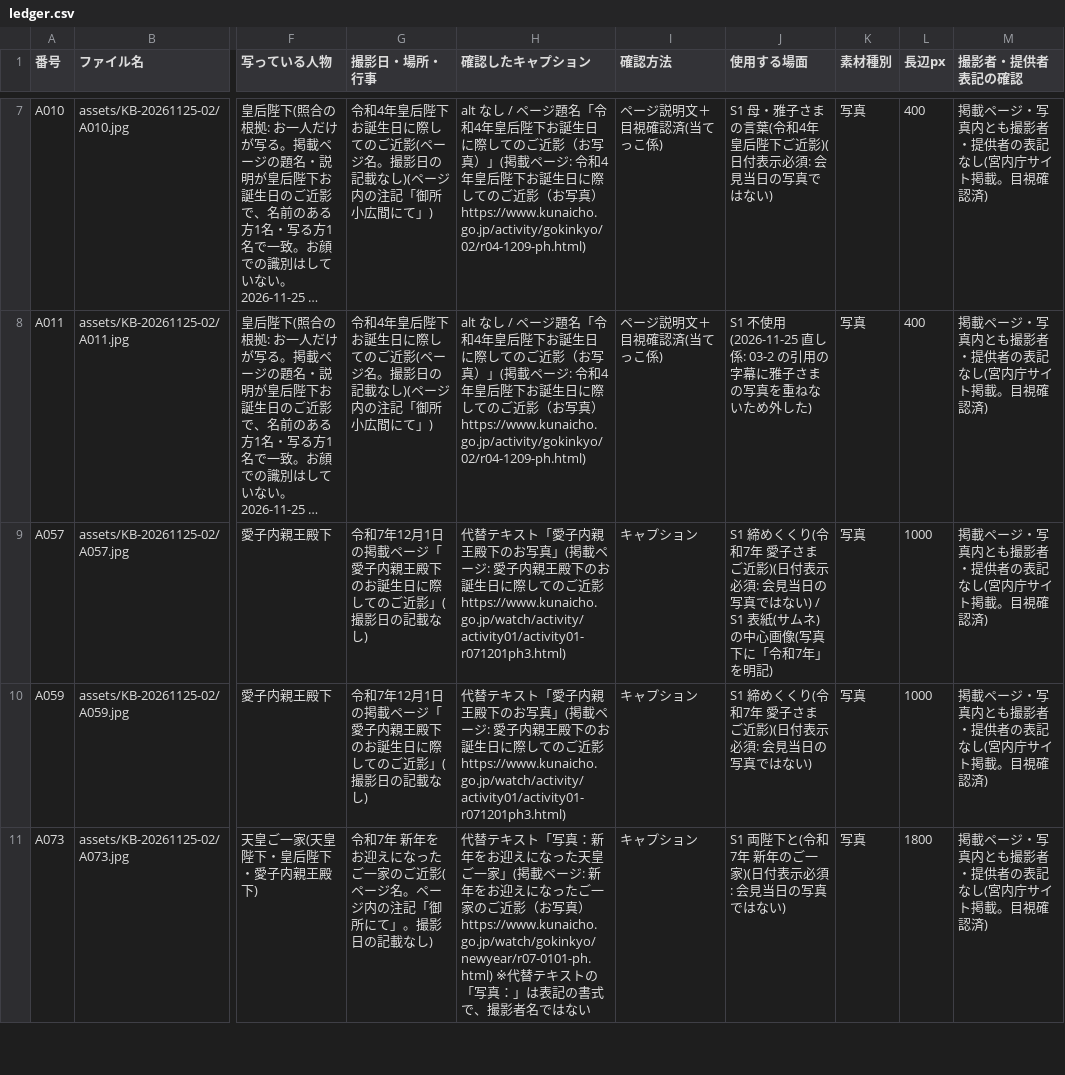
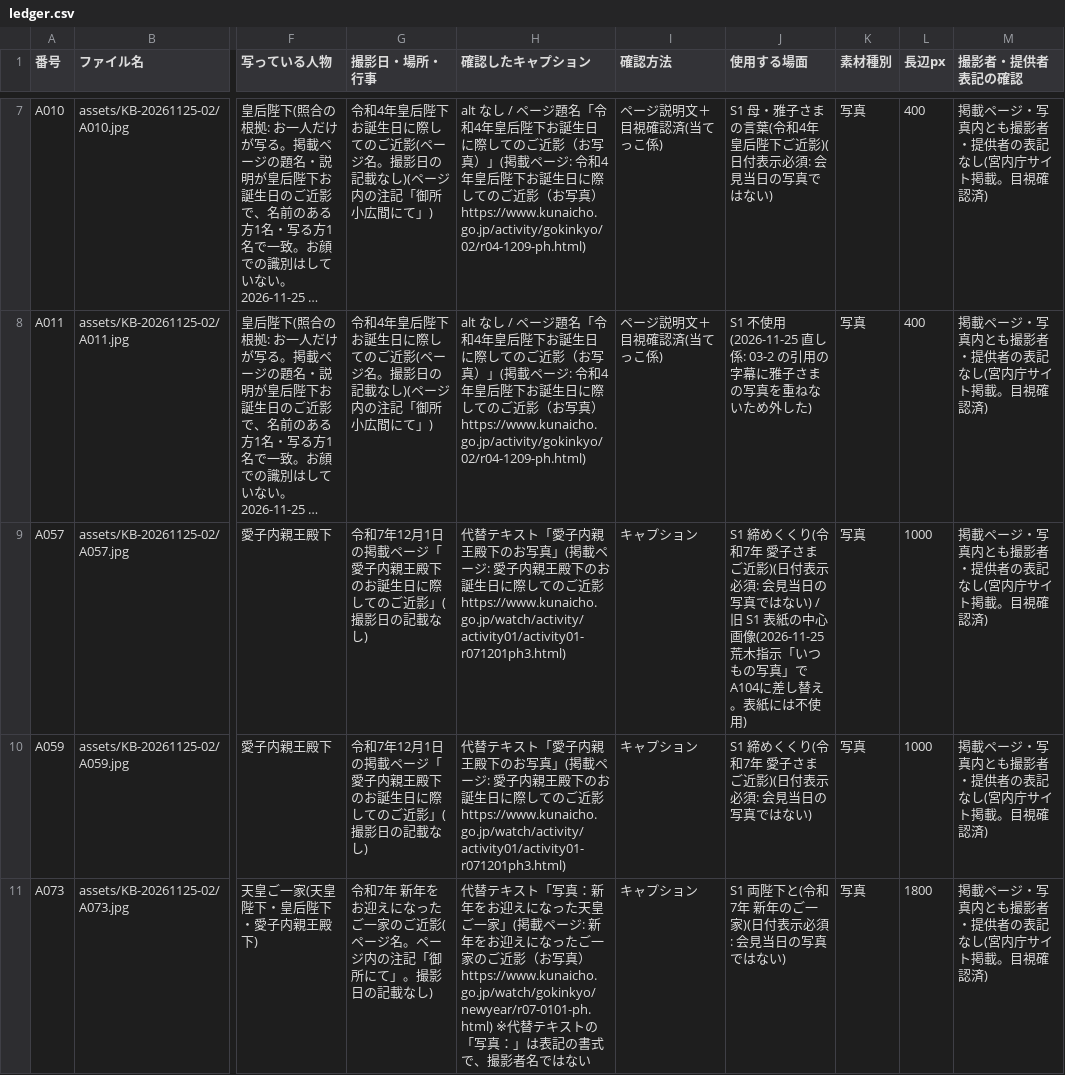
Before and after one commit to aiichirouarakiaandacoltd-bit/-, a CSV file: projects/KB-20261125-02/ledger.csv, drawn as a sheet; only a part is shown, gaps mark what is left out; long unchanged cells end in …; the diff covers the shown part only; the diff names each change by its address in the sheet, - before the commit and + after, or states it on an @@ line.

```diff
--- a/projects/KB-20261125-02/ledger.csv
+++ b/projects/KB-20261125-02/ledger.csv
-J9 (使用する場面): …ない) / S1 表紙(サムネ)の中心画像(写真下に「令和7年」を明記)
+J9 (使用する場面): …ない) / 旧 S1 表紙の中心画像(2026-11-25 荒木指示「いつもの写真」でA104に差し替え。表紙には不使用)
```
Also changed, not shown: 1 added row elsewhere in this file, projects/KB-20261125-01/ledger.csv, projects/KB-20261125-03/ledger.csv, 17 other files.
